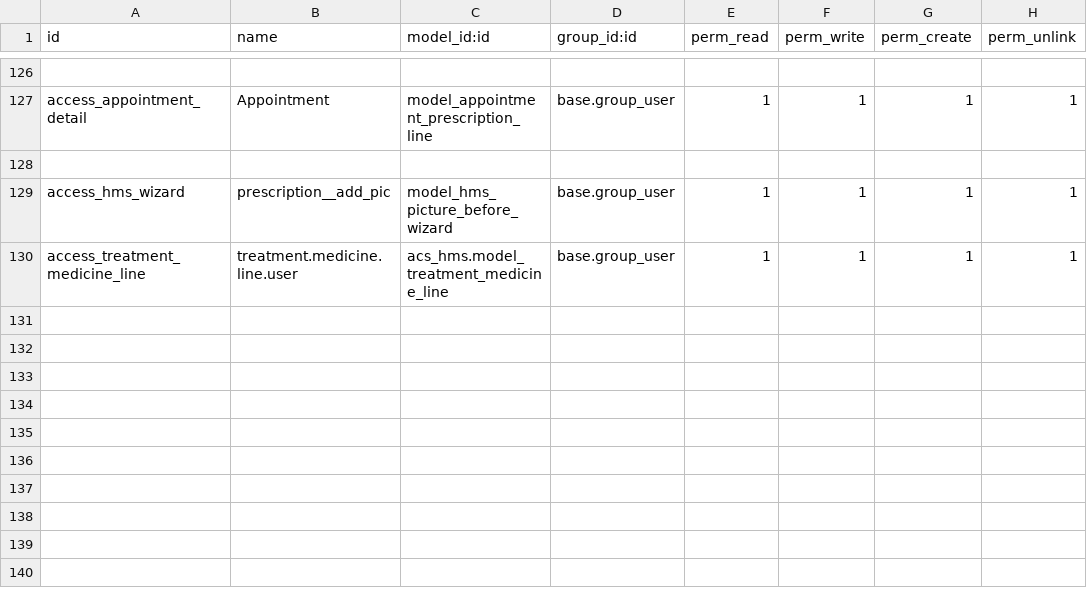
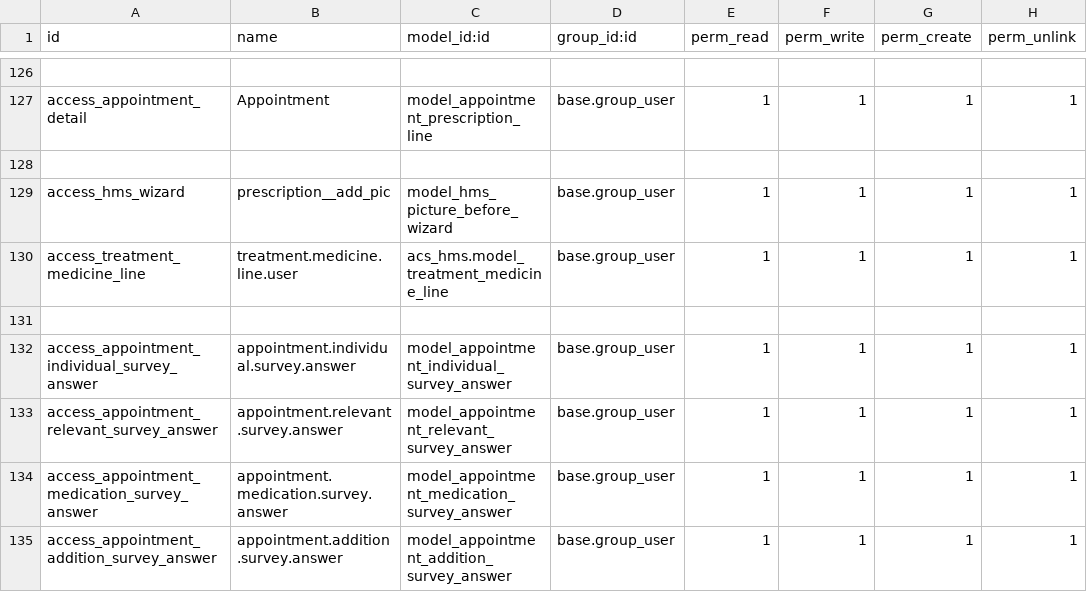
Before and after one commit to itms-kainguyen/brighter-demo-alkira, a CSV file: acs_hms/security/ir.model.access.csv, drawn as a sheet; only a part is shown, gaps mark what is left out; the diff names each change by its address in the sheet, - before the commit and + after, or states it on an @@ line.

```diff
--- a/acs_hms/security/ir.model.access.csv
+++ b/acs_hms/security/ir.model.access.csv
+row 131: (empty)
+row 132: access_appointment_individual_survey_answer | appointment.individual.survey.answer | model_appointment_individual_survey_answer | base.group_user | 1 | 1 | 1 | 1
+row 133: access_appointment_relevant_survey_answer | appointment.relevant.survey.answer | model_appointment_relevant_survey_answer | base.group_user | 1 | 1 | 1 | 1
+row 134: access_appointment_medication_survey_answer | appointment.medication.survey.answer | model_appointment_medication_survey_answer | base.group_user | 1 | 1 | 1 | 1
+row 135: access_appointment_addition_survey_answer | appointment.addition.survey.answer | model_appointment_addition_survey_answer | base.group_user | 1 | 1 | 1 | 1
```
Also changed, not shown: 5 other files.
